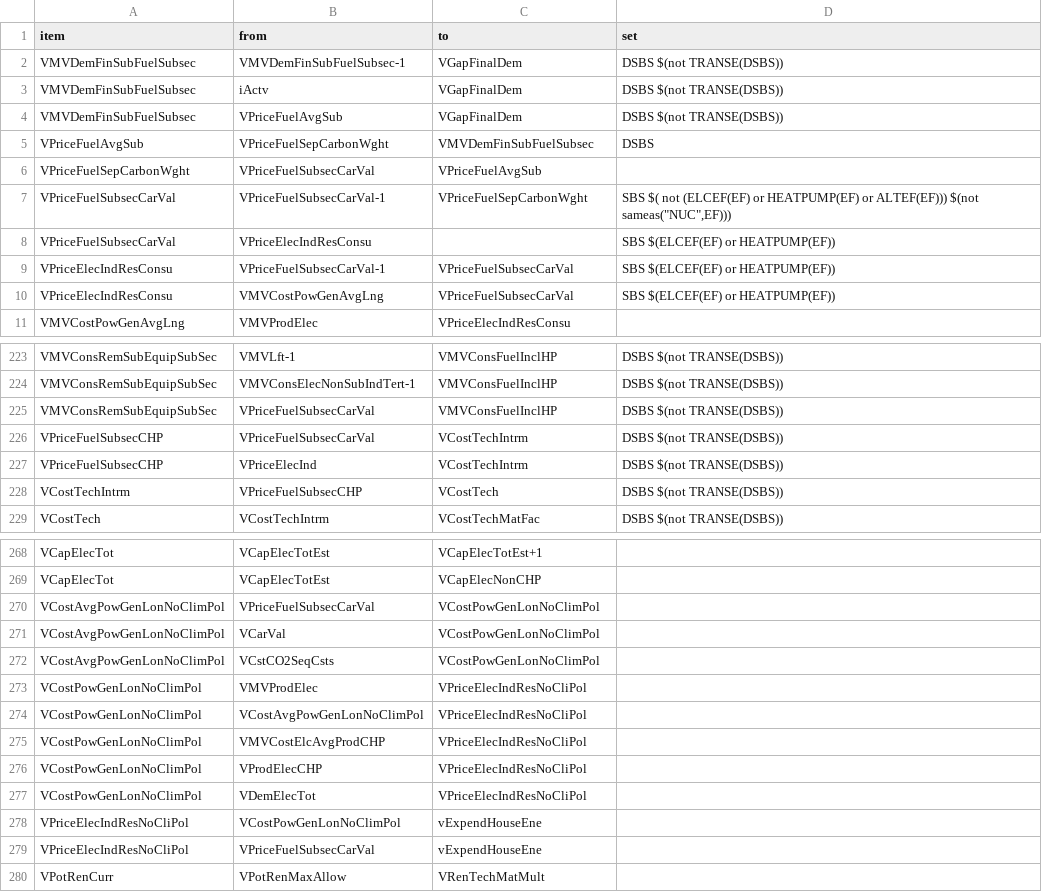
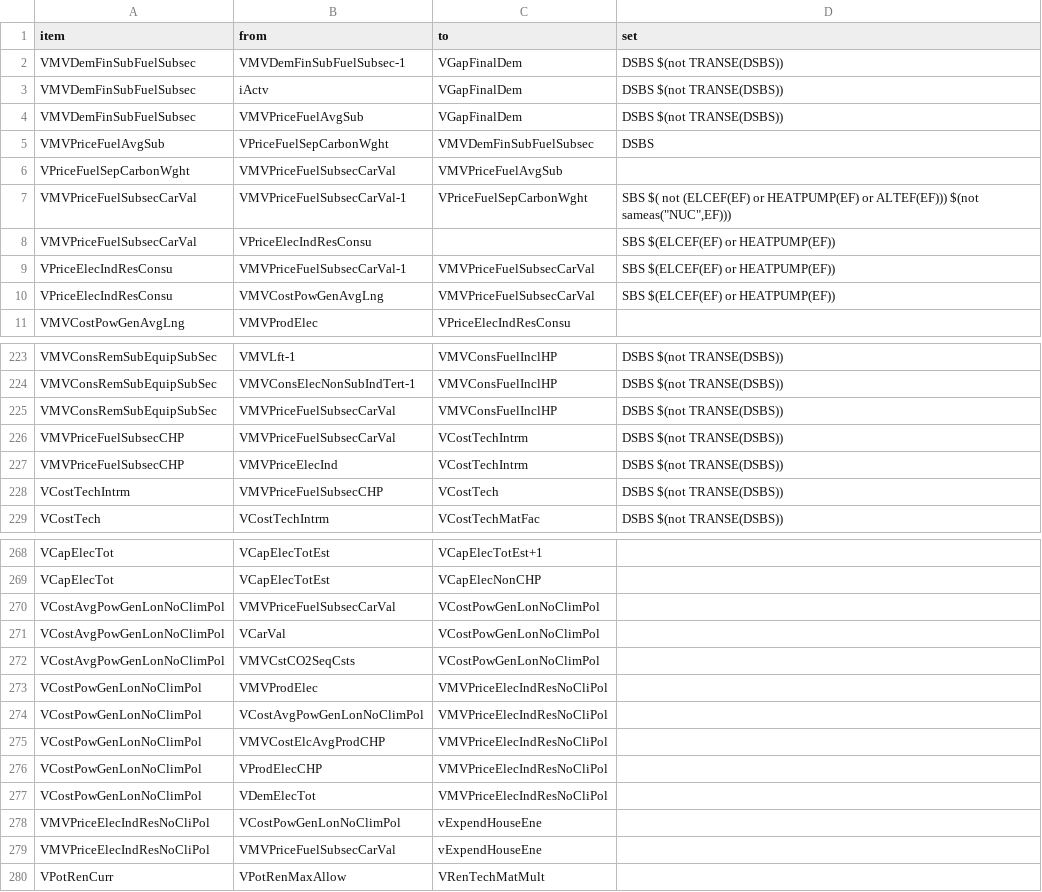
Before and after one commit to e3modelling/OPEN-PROM, a CSV file: MAP-VARIABLES.csv, drawn as a sheet; only a part is shown, gaps mark what is left out; the diff covers the shown part only.

```diff
--- a/MAP-VARIABLES.csv
+++ b/MAP-VARIABLES.csv
@@ -3,9 +3,9 @@ VMVDemFinSubFuelSubsec,VMVDemFinSubFuelSubsec-1,VGapFinalDem,DSBS $(not TRANSE(D
 VMVDemFinSubFuelSubsec,iActv,VGapFinalDem,DSBS $(not TRANSE(DSBS))
-VMVDemFinSubFuelSubsec,VPriceFuelAvgSub,VGapFinalDem,DSBS $(not TRANSE(DSBS))
-VPriceFuelAvgSub,VPriceFuelSepCarbonWght,VMVDemFinSubFuelSubsec,DSBS
-VPriceFuelSepCarbonWght,VPriceFuelSubsecCarVal,VPriceFuelAvgSub,
-VPriceFuelSubsecCarVal,VPriceFuelSubsecCarVal-1,VPriceFuelSepCarbonWght,"SBS $( not (ELCEF(EF) or HEATPUMP(EF) or ALTEF(EF))) $(not sameas(""NUC"",EF)))"
-VPriceFuelSubsecCarVal,VPriceElecIndResConsu,,SBS $(ELCEF(EF) or HEATPUMP(EF))
-VPriceElecIndResConsu,VPriceFuelSubsecCarVal-1,VPriceFuelSubsecCarVal,SBS $(ELCEF(EF) or HEATPUMP(EF))
-VPriceElecIndResConsu,VMVCostPowGenAvgLng,VPriceFuelSubsecCarVal,SBS $(ELCEF(EF) or HEATPUMP(EF))
+VMVDemFinSubFuelSubsec,VMVPriceFuelAvgSub,VGapFinalDem,DSBS $(not TRANSE(DSBS))
+VMVPriceFuelAvgSub,VPriceFuelSepCarbonWght,VMVDemFinSubFuelSubsec,DSBS
+VPriceFuelSepCarbonWght,VMVPriceFuelSubsecCarVal,VMVPriceFuelAvgSub,
+VMVPriceFuelSubsecCarVal,VMVPriceFuelSubsecCarVal-1,VPriceFuelSepCarbonWght,"SBS $( not (ELCEF(EF) or HEATPUMP(EF) or ALTEF(EF))) $(not sameas(""NUC"",EF)))"
+VMVPriceFuelSubsecCarVal,VPriceElecIndResConsu,,SBS $(ELCEF(EF) or HEATPUMP(EF))
+VPriceElecIndResConsu,VMVPriceFuelSubsecCarVal-1,VMVPriceFuelSubsecCarVal,SBS $(ELCEF(EF) or HEATPUMP(EF))
+VPriceElecIndResConsu,VMVCostPowGenAvgLng,VMVPriceFuelSubsecCarVal,SBS $(ELCEF(EF) or HEATPUMP(EF))
 VMVCostPowGenAvgLng,VMVProdElec,VPriceElecIndResConsu,
@@ -224,6 +224,6 @@ VMVConsRemSubEquipSubSec,VMVLft-1,VMVConsFuelInclHP,DSBS $(not TRANSE(DSBS))
 VMVConsRemSubEquipSubSec,VMVConsElecNonSubIndTert-1,VMVConsFuelInclHP,DSBS $(not TRANSE(DSBS))
-VMVConsRemSubEquipSubSec,VPriceFuelSubsecCarVal,VMVConsFuelInclHP,DSBS $(not TRANSE(DSBS))
-VPriceFuelSubsecCHP,VPriceFuelSubsecCarVal,VCostTechIntrm,DSBS $(not TRANSE(DSBS))
-VPriceFuelSubsecCHP,VPriceElecInd,VCostTechIntrm,DSBS $(not TRANSE(DSBS))
-VCostTechIntrm,VPriceFuelSubsecCHP,VCostTech,DSBS $(not TRANSE(DSBS))
+VMVConsRemSubEquipSubSec,VMVPriceFuelSubsecCarVal,VMVConsFuelInclHP,DSBS $(not TRANSE(DSBS))
+VMVPriceFuelSubsecCHP,VMVPriceFuelSubsecCarVal,VCostTechIntrm,DSBS $(not TRANSE(DSBS))
+VMVPriceFuelSubsecCHP,VMVPriceElecInd,VCostTechIntrm,DSBS $(not TRANSE(DSBS))
+VCostTechIntrm,VMVPriceFuelSubsecCHP,VCostTech,DSBS $(not TRANSE(DSBS))
 VCostTech,VCostTechIntrm,VCostTechMatFac,DSBS $(not TRANSE(DSBS))
@@ -269,12 +269,12 @@ VCapElecTot,VCapElecTotEst,VCapElecTotEst+1,
 VCapElecTot,VCapElecTotEst,VCapElecNonCHP,
-VCostAvgPowGenLonNoClimPol,VPriceFuelSubsecCarVal,VCostPowGenLonNoClimPol,
+VCostAvgPowGenLonNoClimPol,VMVPriceFuelSubsecCarVal,VCostPowGenLonNoClimPol,
 VCostAvgPowGenLonNoClimPol,VCarVal,VCostPowGenLonNoClimPol,
-VCostAvgPowGenLonNoClimPol,VCstCO2SeqCsts,VCostPowGenLonNoClimPol,
-VCostPowGenLonNoClimPol,VMVProdElec,VPriceElecIndResNoCliPol,
-VCostPowGenLonNoClimPol,VCostAvgPowGenLonNoClimPol,VPriceElecIndResNoCliPol,
-VCostPowGenLonNoClimPol,VMVCostElcAvgProdCHP,VPriceElecIndResNoCliPol,
-VCostPowGenLonNoClimPol,VProdElecCHP,VPriceElecIndResNoCliPol,
-VCostPowGenLonNoClimPol,VDemElecTot,VPriceElecIndResNoCliPol,
-VPriceElecIndResNoCliPol,VCostPowGenLonNoClimPol,vExpendHouseEne,
-VPriceElecIndResNoCliPol,VPriceFuelSubsecCarVal,vExpendHouseEne,
+VCostAvgPowGenLonNoClimPol,VMVCstCO2SeqCsts,VCostPowGenLonNoClimPol,
+VCostPowGenLonNoClimPol,VMVProdElec,VMVPriceElecIndResNoCliPol,
+VCostPowGenLonNoClimPol,VCostAvgPowGenLonNoClimPol,VMVPriceElecIndResNoCliPol,
+VCostPowGenLonNoClimPol,VMVCostElcAvgProdCHP,VMVPriceElecIndResNoCliPol,
+VCostPowGenLonNoClimPol,VProdElecCHP,VMVPriceElecIndResNoCliPol,
+VCostPowGenLonNoClimPol,VDemElecTot,VMVPriceElecIndResNoCliPol,
+VMVPriceElecIndResNoCliPol,VCostPowGenLonNoClimPol,vExpendHouseEne,
+VMVPriceElecIndResNoCliPol,VMVPriceFuelSubsecCarVal,vExpendHouseEne,
 VPotRenCurr,VPotRenMaxAllow,VRenTechMatMult,
```
Also changed, not shown: 23 edited cells elsewhere in this file, MENA-PROM mapping - mena_prom_mapping.csv, OLD-NEW Mapping.csv, 15 other files.
